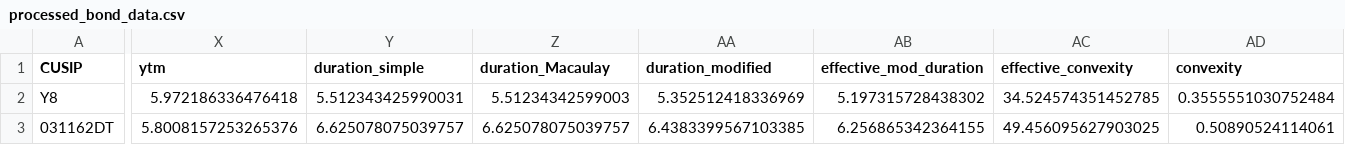
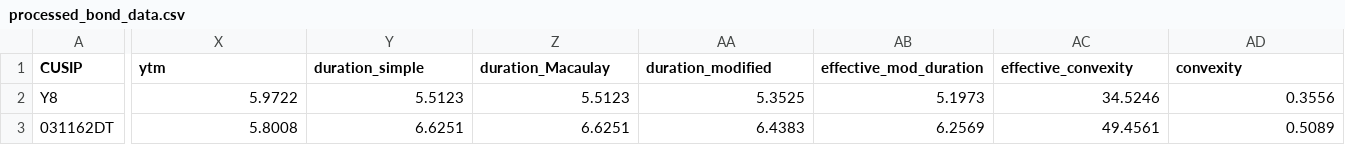
Before and after one commit to cpphey/python, a CSV file: bondTest/processed_bond_data.csv, drawn as a sheet; only a part is shown, gaps mark what is left out; the diff covers the shown part only; the diff names each change by its address in the sheet, - before the commit and + after, or states it on an @@ line.

Commit message:
saved data

```diff
--- a/bondTest/processed_bond_data.csv
+++ b/bondTest/processed_bond_data.csv
-X2 (ytm): 5.972186336476418
+X2 (ytm): 5.9722
-Y2 (duration_simple): 5.512343425990031
+Y2 (duration_simple): 5.5123
-Z2 (duration_Macaulay): 5.51234342599003
+Z2 (duration_Macaulay): 5.5123
-AA2 (duration_modified): 5.352512418336969
+AA2 (duration_modified): 5.3525
-AB2 (effective_mod_duration): 5.197315728438302
+AB2 (effective_mod_duration): 5.1973
-AC2 (effective_convexity): 34.524574351452785
+AC2 (effective_convexity): 34.5246
-AD2 (convexity): 0.3555551030752484
+AD2 (convexity): 0.3556
-X3 (ytm): 5.8008157253265376
+X3 (ytm): 5.8008
-Y3 (duration_simple): 6.625078075039757
+Y3 (duration_simple): 6.6251
-Z3 (duration_Macaulay): 6.625078075039757
+Z3 (duration_Macaulay): 6.6251
-AA3 (duration_modified): 6.4383399567103385
+AA3 (duration_modified): 6.4383
-AB3 (effective_mod_duration): 6.256865342364155
+AB3 (effective_mod_duration): 6.2569
-AC3 (effective_convexity): 49.456095627903025
+AC3 (effective_convexity): 49.4561
-AD3 (convexity): 0.50890524114061
+AD3 (convexity): 0.5089
```
Also changed, not shown: 2 edited cells elsewhere in this file, 1 other file.
